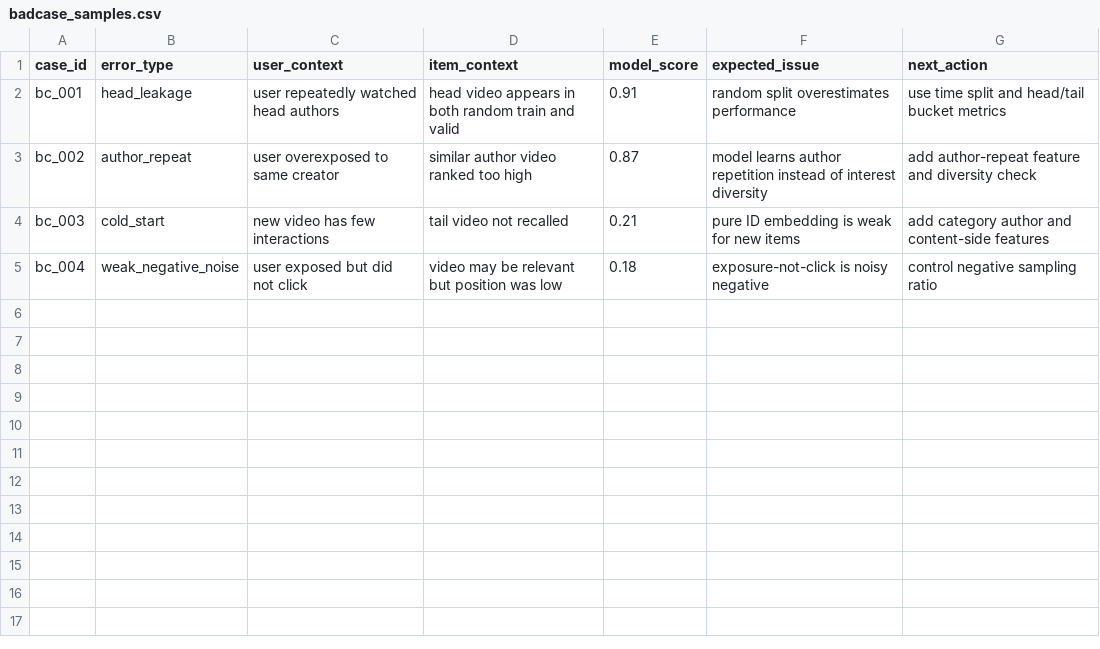
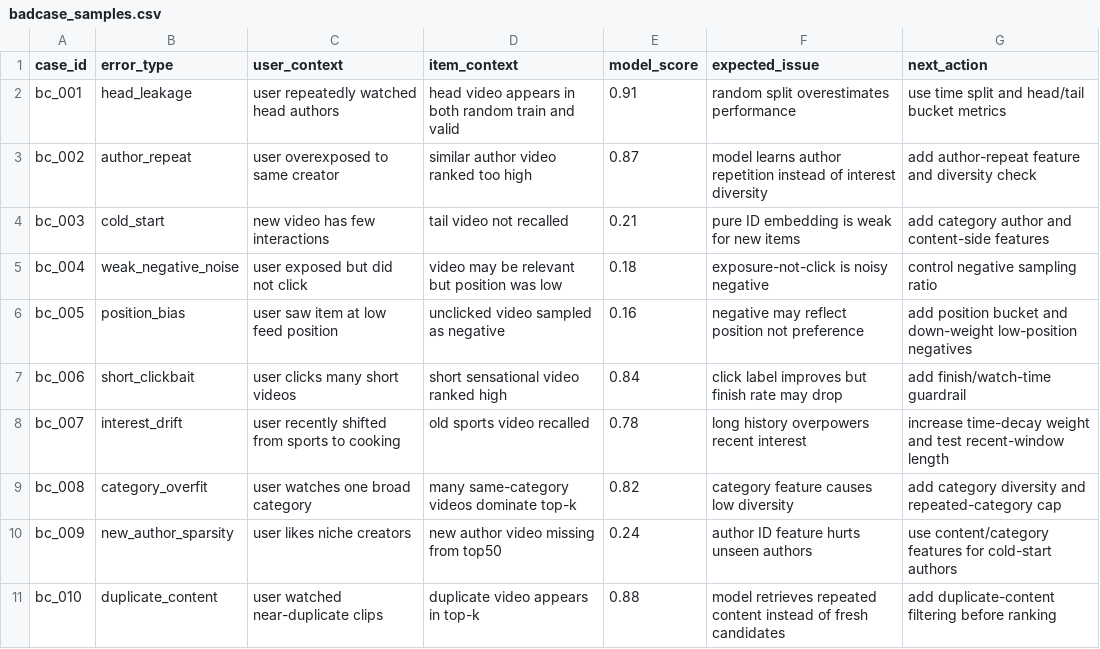
Before and after one commit to Wendy-James/short-video-recsys-reproduce, a CSV file: badcases/badcase_samples.csv, drawn as a sheet; the diff names each change by its address in the sheet, - before the commit and + after, or states it on an @@ line.

Commit message:
Expand badcase evidence coverage

```diff
--- a/badcases/badcase_samples.csv
+++ b/badcases/badcase_samples.csv
+row 6: bc_005 | position_bias | user saw item at low feed position | unclicked video sampled as negative | 0.16 | negative may reflect position not preference | add position bucket and down-weight low-position negatives
+row 7: bc_006 | short_clickbait | user clicks many short videos | short sensational video ranked high | 0.84 | click label improves but finish rate may drop | add finish/watch-time guardrail
+row 8: bc_007 | interest_drift | user recently shifted from sports to cooking | old sports video recalled | 0.78 | long history overpowers recent interest | increase time-decay weight and test recent-window length
+row 9: bc_008 | category_overfit | user watches one broad category | many same-category videos dominate top-k | 0.82 | category feature causes low diversity | add category diversity and repeated-category cap
+row 10: bc_009 | new_author_sparsity | user likes niche creators | new author video missing from top50 | 0.24 | author ID feature hurts unseen authors | use content/category features for cold-start authors
+row 11: bc_010 | duplicate_content | user watched near-duplicate clips | duplicate video appears in top-k | 0.88 | model retrieves repeated content instead of fresh candidates | add duplicate-content filtering before ranking
```
Also changed, not shown: 2 other files.
